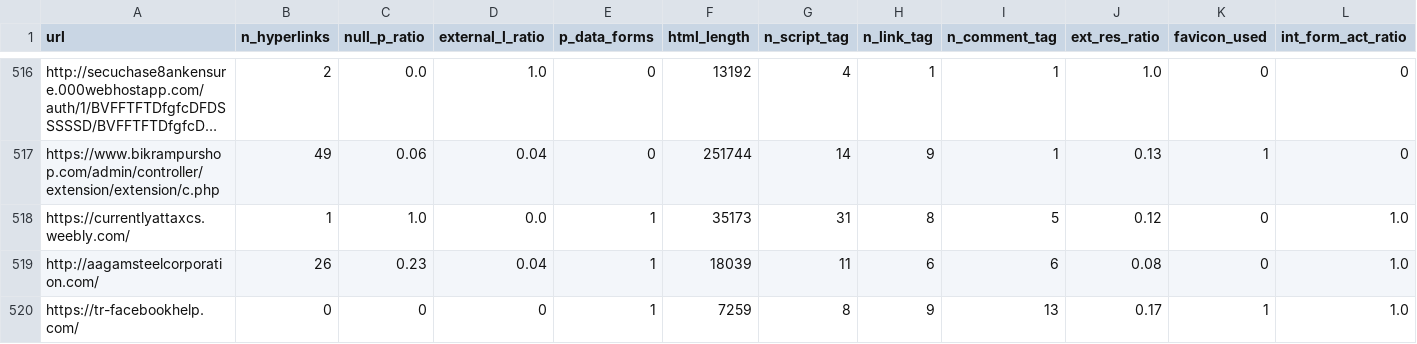
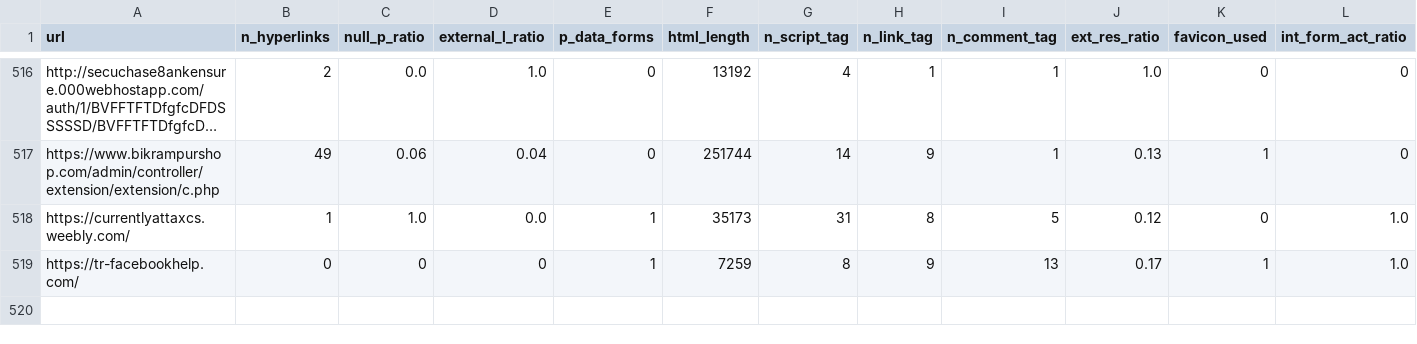
Before and after one commit to sna-hm/HybridDLM, a CSV file: features/phish_test.csv, drawn as a sheet; only a part is shown, gaps mark what is left out; long unchanged cells end in …; rows hold the shown columns only; the diff names each change by its address in the sheet, - before the commit and + after, or states it on an @@ line.

Commit message:
Update phish_test.csv

```diff
--- a/features/phish_test.csv
+++ b/features/phish_test.csv
-row 519: http://aagamsteelcorporation.com/ | 26 | 0.23 | 0.04 | 1 | 18039 | 11 | 6 | 6 | 0.08 | 0 | 1.0
```
